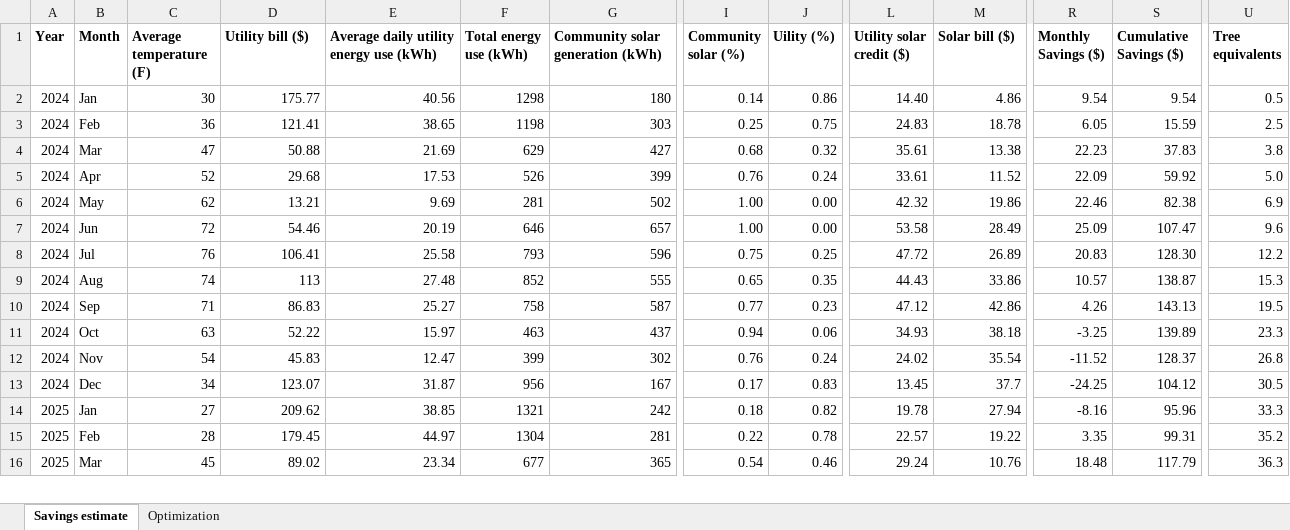
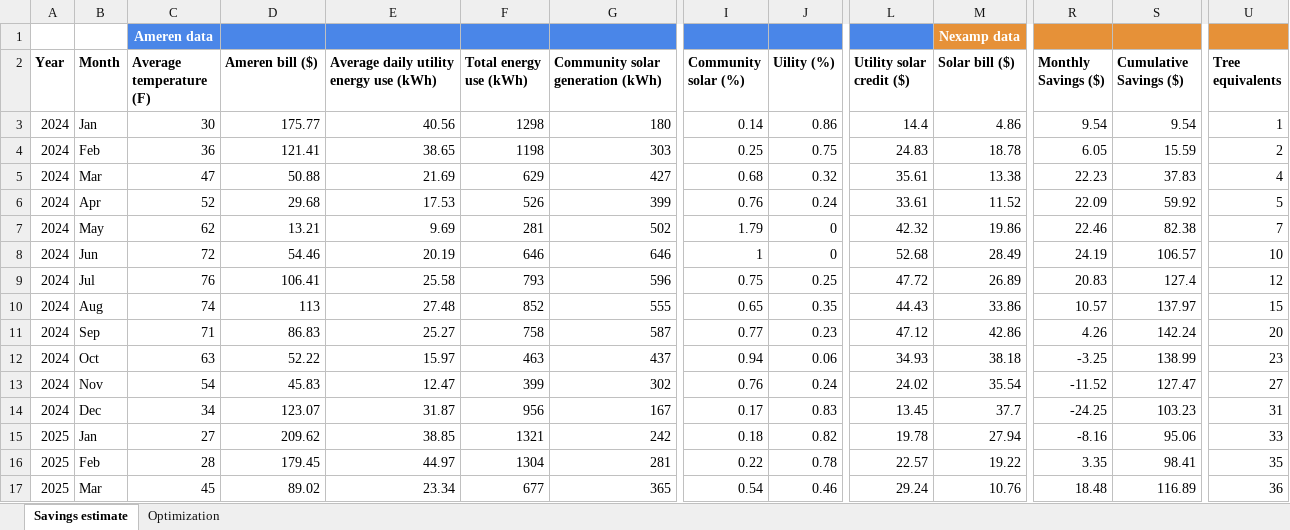
Before and after one commit to chelseamarpeterson/Community-Solar-Project, an Excel workbook: Community_Solar_Calculations.xlsx, sheet Savings estimate, drawn as a sheet; only a part is shown, gaps mark what is left out; values as stored, in another font and other column widths than the file's, no borders; addresses are those after the commit; rows hold the shown columns only; the diff covers the shown part only; the diff names each change by its address in the sheet, - before the commit and + after, or states it on an @@ line.

Commit message:
june & july data

```diff
--- a/Community_Solar_Calculations.xlsx (sheet Savings estimate)
+++ b/Community_Solar_Calculations.xlsx (sheet Savings estimate)
+row 1:  |  | Ameren data |  |  |  |  |  |  |  | Nexamp data
-D2: Utility bill ($)
+D2: Ameren bill ($)
-L3 (Utility solar credit ($)): 14.40
+L3 (Utility solar credit ($)): 14.4
-U3 (Tree equivalents): 0.5
+U3 (Tree equivalents): 1
-U4 (Tree equivalents): 2.5
+U4 (Tree equivalents): 2
-U5 (Tree equivalents): 3.8
+U5 (Tree equivalents): 4
-U6 (Tree equivalents): 5.0
+U6 (Tree equivalents): 5
-I7 (Community solar (%)): 1.00
+I7 (Community solar (%)): 1.79
-J7:J8 (Uility (%)): 0.00
+J7:J8 (Uility (%)): 0
-U7 (Tree equivalents): 6.9
+U7 (Tree equivalents): 7
-G8 (Community solar generation (kWh)): 657
+G8 (Community solar generation (kWh)): 646
-I8 (Community solar (%)): 1.00
+I8 (Community solar (%)): 1
-L8 (Utility solar credit ($)): 53.58
+L8 (Utility solar credit ($)): 52.68
-R8 (Monthly Savings ($)): 25.09
+R8 (Monthly Savings ($)): 24.19
-S8 (Cumulative Savings ($)): 107.47
+S8 (Cumulative Savings ($)): 106.57
-U8 (Tree equivalents): 9.6
+U8 (Tree equivalents): 10
-S9 (Cumulative Savings ($)): 128.30
+S9 (Cumulative Savings ($)): 127.4
-U9 (Tree equivalents): 12.2
+U9 (Tree equivalents): 12
-S10 (Cumulative Savings ($)): 138.87
+S10 (Cumulative Savings ($)): 137.97
-U10 (Tree equivalents): 15.3
+U10 (Tree equivalents): 15
-S11 (Cumulative Savings ($)): 143.13
+S11 (Cumulative Savings ($)): 142.24
-U11 (Tree equivalents): 19.5
+U11 (Tree equivalents): 20
-S12 (Cumulative Savings ($)): 139.89
+S12 (Cumulative Savings ($)): 138.99
-U12 (Tree equivalents): 23.3
+U12 (Tree equivalents): 23
-S13 (Cumulative Savings ($)): 128.37
+S13 (Cumulative Savings ($)): 127.47
-U13 (Tree equivalents): 26.8
+U13 (Tree equivalents): 27
-S14 (Cumulative Savings ($)): 104.12
+S14 (Cumulative Savings ($)): 103.23
-U14 (Tree equivalents): 30.5
+U14 (Tree equivalents): 31
-S15 (Cumulative Savings ($)): 95.96
+S15 (Cumulative Savings ($)): 95.06
-U15 (Tree equivalents): 33.3
+U15 (Tree equivalents): 33
-S16 (Cumulative Savings ($)): 99.31
+S16 (Cumulative Savings ($)): 98.41
-U16 (Tree equivalents): 35.2
+U16 (Tree equivalents): 35
-S17 (Cumulative Savings ($)): 117.79
+S17 (Cumulative Savings ($)): 116.89
-U17 (Tree equivalents): 36.3
+U17 (Tree equivalents): 36
```
Also changed, not shown: 2 added rows, 1 removed row and 13 edited cells elsewhere in this sheet, sheet Optimization, formulas that keep their value, charts or pictures, 1 other file.
